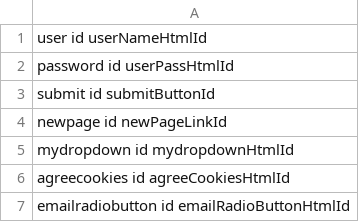
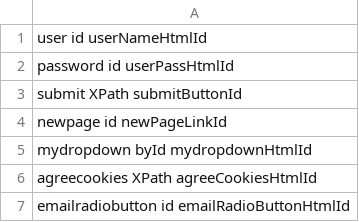
Before and after one commit to mw1980/taparser, a CSV file: client/src/main/resources/org/mrr/controls/sampleIds.csv, drawn as a sheet.

Commit message:
generation of the code location automation code extended for XPath

```diff
--- a/client/src/main/resources/org/mrr/controls/sampleIds.csv
+++ b/client/src/main/resources/org/mrr/controls/sampleIds.csv
@@ -2,6 +2,6 @@ user id userNameHtmlId
 password id userPassHtmlId
-submit id submitButtonId
+submit XPath submitButtonId
 newpage id newPageLinkId
-mydropdown id mydropdownHtmlId
-agreecookies id agreeCookiesHtmlId
+mydropdown byId mydropdownHtmlId
+agreecookies XPath agreeCookiesHtmlId
 emailradiobutton id emailRadioButtonHtmlId
```
Also changed, not shown: 13 other files.
